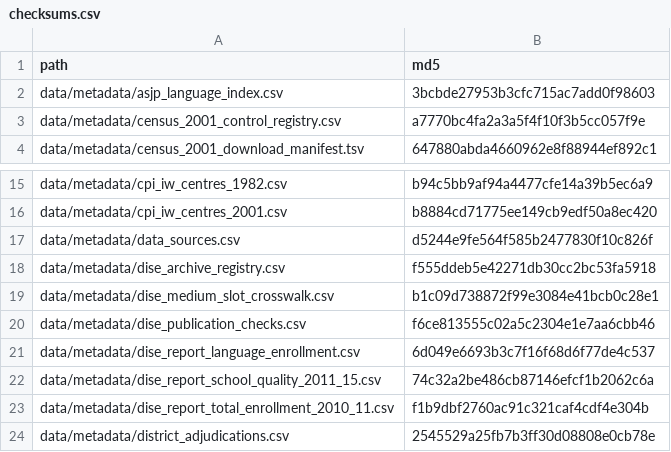
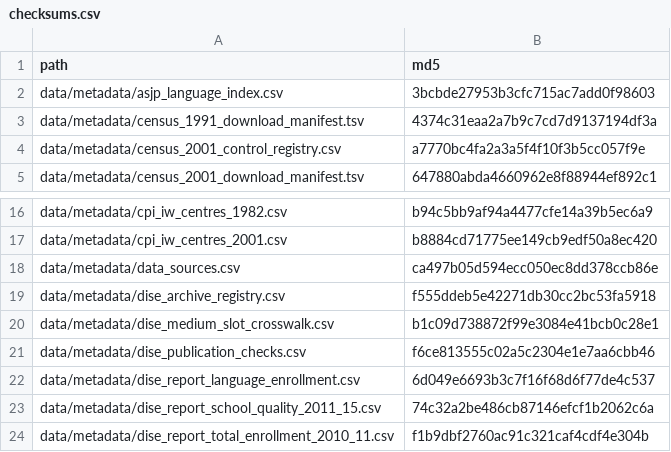
Before and after one commit to rishavbroy/emi-inequality-india, a CSV file: data/metadata/checksums.csv, drawn as a sheet; only a part is shown, gaps mark what is left out; the shorter side is filled out with more unchanged rows.

```diff
--- a/data/metadata/checksums.csv
+++ b/data/metadata/checksums.csv
@@ -2,2 +2,3 @@ path,md5
 data/metadata/asjp_language_index.csv,3bcbde27953b3cfc715ac7add0f98603
+data/metadata/census_1991_download_manifest.tsv,4374c31eaa2a7b9c7cd7d9137194df3a
 data/metadata/census_2001_control_registry.csv,a7770bc4fa2a3a5f4f10f3b5cc057f9e
@@ -16,3 +17,3 @@ data/metadata/cpi_iw_centres_1982.csv,b94c5bb9af94a4477cfe14a39b5ec6a9
 data/metadata/cpi_iw_centres_2001.csv,b8884cd71775ee149cb9edf50a8ec420
-data/metadata/data_sources.csv,d5244e9fe564f585b2477830f10c826f
+data/metadata/data_sources.csv,ca497b05d594ecc050ec8dd378ccb86e
 data/metadata/dise_archive_registry.csv,f555ddeb5e42271db30cc2bc53fa5918
```
Also changed, not shown: data/metadata/data_sources.csv, 3 other files.
